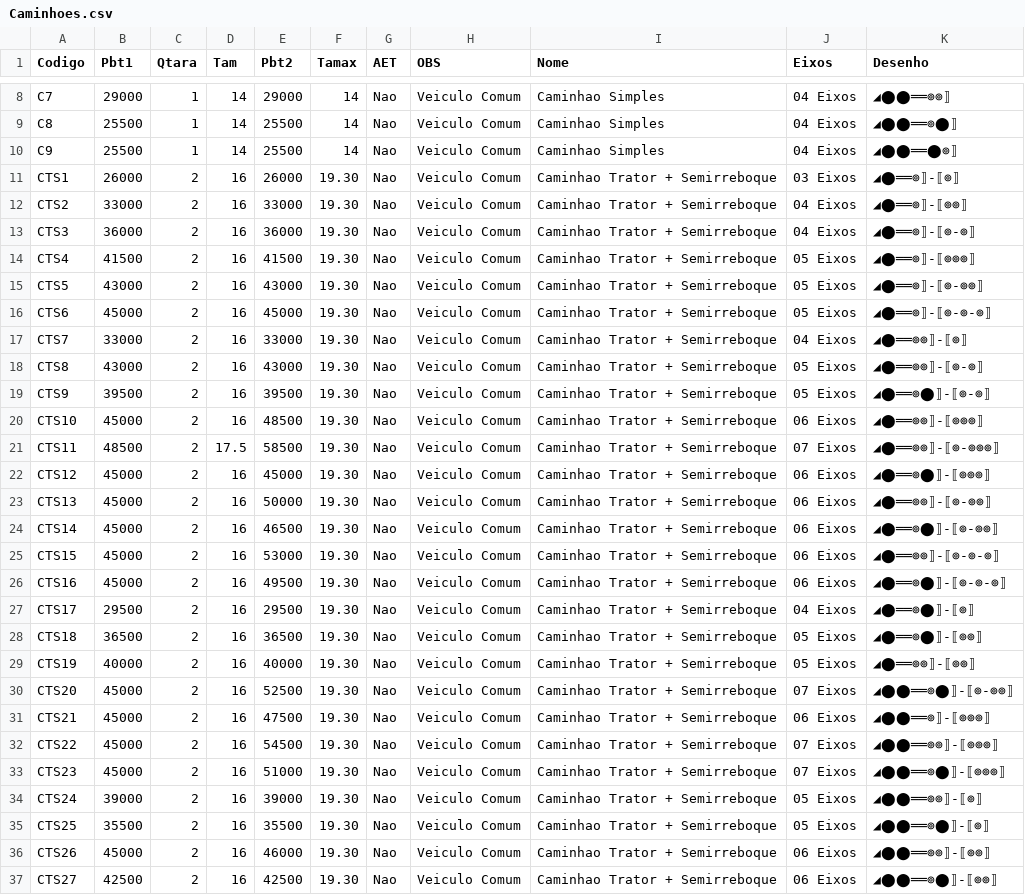
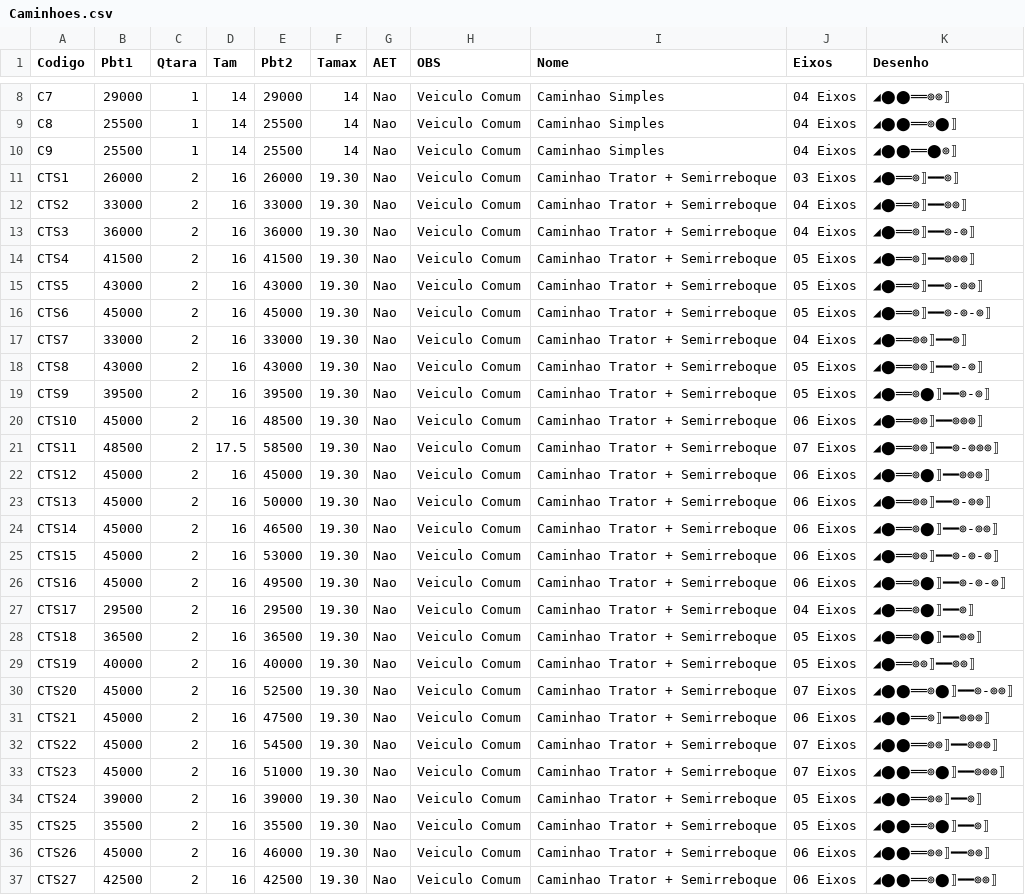
Before and after one commit to zapluc75/Pesos-Dimensoes, a CSV file: data/Caminhoes.csv, drawn as a sheet; only a part is shown, gaps mark what is left out; the diff covers the shown part only.

Commit message:
Update Caminhoes.csv

```diff
--- a/data/Caminhoes.csv
+++ b/data/Caminhoes.csv
@@ -10,28 +10,28 @@ C8,25500,1,14,25500,14,Nao,Veiculo Comum,Caminhao Simples,04 Eixos,◢⬤⬤═
 C9,25500,1,14,25500,14,Nao,Veiculo Comum,Caminhao Simples,04 Eixos,◢⬤⬤══⬤⊚⟧
-CTS1,26000,2,16,26000,19.30,Nao,Veiculo Comum,Caminhao Trator + Semirreboque,03 Eixos,◢⬤══⊚⟧-⟦⊚⟧
-CTS2,33000,2,16,33000,19.30,Nao,Veiculo Comum,Caminhao Trator + Semirreboque,04 Eixos,◢⬤══⊚⟧-⟦⊚⊚⟧
-CTS3,36000,2,16,36000,19.30,Nao,Veiculo Comum,Caminhao Trator + Semirreboque,04 Eixos,◢⬤══⊚⟧-⟦⊚-⊚⟧
-CTS4,41500,2,16,41500,19.30,Nao,Veiculo Comum,Caminhao Trator + Semirreboque,05 Eixos,◢⬤══⊚⟧-⟦⊚⊚⊚⟧
-CTS5,43000,2,16,43000,19.30,Nao,Veiculo Comum,Caminhao Trator + Semirreboque,05 Eixos,◢⬤══⊚⟧-⟦⊚-⊚⊚⟧
-CTS6,45000,2,16,45000,19.30,Nao,Veiculo Comum,Caminhao Trator + Semirreboque,05 Eixos,◢⬤══⊚⟧-⟦⊚-⊚-⊚⟧
-CTS7,33000,2,16,33000,19.30,Nao,Veiculo Comum,Caminhao Trator + Semirreboque,04 Eixos,◢⬤══⊚⊚⟧-⟦⊚⟧
-CTS8,43000,2,16,43000,19.30,Nao,Veiculo Comum,Caminhao Trator + Semirreboque,05 Eixos,◢⬤══⊚⊚⟧-⟦⊚-⊚⟧
-CTS9,39500,2,16,39500,19.30,Nao,Veiculo Comum,Caminhao Trator + Semirreboque,05 Eixos,◢⬤══⊚⬤⟧-⟦⊚-⊚⟧
-CTS10,45000,2,16,48500,19.30,Nao,Veiculo Comum,Caminhao Trator + Semirreboque,06 Eixos,◢⬤══⊚⊚⟧-⟦⊚⊚⊚⟧
-CTS11,48500,2,17.5,58500,19.30,Nao,Veiculo Comum,Caminhao Trator + Semirreboque,07 Eixos,◢⬤══⊚⊚⟧-⟦⊚-⊚⊚⊚⟧
-CTS12,45000,2,16,45000,19.30,Nao,Veiculo Comum,Caminhao Trator + Semirreboque,06 Eixos,◢⬤══⊚⬤⟧-⟦⊚⊚⊚⟧
-CTS13,45000,2,16,50000,19.30,Nao,Veiculo Comum,Caminhao Trator + Semirreboque,06 Eixos,◢⬤══⊚⊚⟧-⟦⊚-⊚⊚⟧
-CTS14,45000,2,16,46500,19.30,Nao,Veiculo Comum,Caminhao Trator + Semirreboque,06 Eixos,◢⬤══⊚⬤⟧-⟦⊚-⊚⊚⟧
-CTS15,45000,2,16,53000,19.30,Nao,Veiculo Comum,Caminhao Trator + Semirreboque,06 Eixos,◢⬤══⊚⊚⟧-⟦⊚-⊚-⊚⟧
-CTS16,45000,2,16,49500,19.30,Nao,Veiculo Comum,Caminhao Trator + Semirreboque,06 Eixos,◢⬤══⊚⬤⟧-⟦⊚-⊚-⊚⟧
-CTS17,29500,2,16,29500,19.30,Nao,Veiculo Comum,Caminhao Trator + Semirreboque,04 Eixos,◢⬤══⊚⬤⟧-⟦⊚⟧
-CTS18,36500,2,16,36500,19.30,Nao,Veiculo Comum,Caminhao Trator + Semirreboque,05 Eixos,◢⬤══⊚⬤⟧-⟦⊚⊚⟧
-CTS19,40000,2,16,40000,19.30,Nao,Veiculo Comum,Caminhao Trator + Semirreboque,05 Eixos,◢⬤══⊚⊚⟧-⟦⊚⊚⟧
-CTS20,45000,2,16,52500,19.30,Nao,Veiculo Comum,Caminhao Trator + Semirreboque,07 Eixos,◢⬤⬤══⊚⬤⟧-⟦⊚-⊚⊚⟧
-CTS21,45000,2,16,47500,19.30,Nao,Veiculo Comum,Caminhao Trator + Semirreboque,06 Eixos,◢⬤⬤══⊚⟧-⟦⊚⊚⊚⟧
-CTS22,45000,2,16,54500,19.30,Nao,Veiculo Comum,Caminhao Trator + Semirreboque,07 Eixos,◢⬤⬤══⊚⊚⟧-⟦⊚⊚⊚⟧
-CTS23,45000,2,16,51000,19.30,Nao,Veiculo Comum,Caminhao Trator + Semirreboque,07 Eixos,◢⬤⬤══⊚⬤⟧-⟦⊚⊚⊚⟧
-CTS24,39000,2,16,39000,19.30,Nao,Veiculo Comum,Caminhao Trator + Semirreboque,05 Eixos,◢⬤⬤══⊚⊚⟧-⟦⊚⟧
-CTS25,35500,2,16,35500,19.30,Nao,Veiculo Comum,Caminhao Trator + Semirreboque,05 Eixos,◢⬤⬤══⊚⬤⟧-⟦⊚⟧
-CTS26,45000,2,16,46000,19.30,Nao,Veiculo Comum,Caminhao Trator + Semirreboque,06 Eixos,◢⬤⬤══⊚⊚⟧-⟦⊚⊚⟧
-CTS27,42500,2,16,42500,19.30,Nao,Veiculo Comum,Caminhao Trator + Semirreboque,06 Eixos,◢⬤⬤══⊚⬤⟧-⟦⊚⊚⟧
+CTS1,26000,2,16,26000,19.30,Nao,Veiculo Comum,Caminhao Trator + Semirreboque,03 Eixos,◢⬤══⊚⟧━━⊚⟧
+CTS2,33000,2,16,33000,19.30,Nao,Veiculo Comum,Caminhao Trator + Semirreboque,04 Eixos,◢⬤══⊚⟧━━⊚⊚⟧
+CTS3,36000,2,16,36000,19.30,Nao,Veiculo Comum,Caminhao Trator + Semirreboque,04 Eixos,◢⬤══⊚⟧━━⊚-⊚⟧
+CTS4,41500,2,16,41500,19.30,Nao,Veiculo Comum,Caminhao Trator + Semirreboque,05 Eixos,◢⬤══⊚⟧━━⊚⊚⊚⟧
+CTS5,43000,2,16,43000,19.30,Nao,Veiculo Comum,Caminhao Trator + Semirreboque,05 Eixos,◢⬤══⊚⟧━━⊚-⊚⊚⟧
+CTS6,45000,2,16,45000,19.30,Nao,Veiculo Comum,Caminhao Trator + Semirreboque,05 Eixos,◢⬤══⊚⟧━━⊚-⊚-⊚⟧
+CTS7,33000,2,16,33000,19.30,Nao,Veiculo Comum,Caminhao Trator + Semirreboque,04 Eixos,◢⬤══⊚⊚⟧━━⊚⟧
+CTS8,43000,2,16,43000,19.30,Nao,Veiculo Comum,Caminhao Trator + Semirreboque,05 Eixos,◢⬤══⊚⊚⟧━━⊚-⊚⟧
+CTS9,39500,2,16,39500,19.30,Nao,Veiculo Comum,Caminhao Trator + Semirreboque,05 Eixos,◢⬤══⊚⬤⟧━━⊚-⊚⟧
+CTS10,45000,2,16,48500,19.30,Nao,Veiculo Comum,Caminhao Trator + Semirreboque,06 Eixos,◢⬤══⊚⊚⟧━━⊚⊚⊚⟧
+CTS11,48500,2,17.5,58500,19.30,Nao,Veiculo Comum,Caminhao Trator + Semirreboque,07 Eixos,◢⬤══⊚⊚⟧━━⊚-⊚⊚⊚⟧
+CTS12,45000,2,16,45000,19.30,Nao,Veiculo Comum,Caminhao Trator + Semirreboque,06 Eixos,◢⬤══⊚⬤⟧━━⊚⊚⊚⟧
+CTS13,45000,2,16,50000,19.30,Nao,Veiculo Comum,Caminhao Trator + Semirreboque,06 Eixos,◢⬤══⊚⊚⟧━━⊚-⊚⊚⟧
+CTS14,45000,2,16,46500,19.30,Nao,Veiculo Comum,Caminhao Trator + Semirreboque,06 Eixos,◢⬤══⊚⬤⟧━━⊚-⊚⊚⟧
+CTS15,45000,2,16,53000,19.30,Nao,Veiculo Comum,Caminhao Trator + Semirreboque,06 Eixos,◢⬤══⊚⊚⟧━━⊚-⊚-⊚⟧
+CTS16,45000,2,16,49500,19.30,Nao,Veiculo Comum,Caminhao Trator + Semirreboque,06 Eixos,◢⬤══⊚⬤⟧━━⊚-⊚-⊚⟧
+CTS17,29500,2,16,29500,19.30,Nao,Veiculo Comum,Caminhao Trator + Semirreboque,04 Eixos,◢⬤══⊚⬤⟧━━⊚⟧
+CTS18,36500,2,16,36500,19.30,Nao,Veiculo Comum,Caminhao Trator + Semirreboque,05 Eixos,◢⬤══⊚⬤⟧━━⊚⊚⟧
+CTS19,40000,2,16,40000,19.30,Nao,Veiculo Comum,Caminhao Trator + Semirreboque,05 Eixos,◢⬤══⊚⊚⟧━━⊚⊚⟧
+CTS20,45000,2,16,52500,19.30,Nao,Veiculo Comum,Caminhao Trator + Semirreboque,07 Eixos,◢⬤⬤══⊚⬤⟧━━⊚-⊚⊚⟧
+CTS21,45000,2,16,47500,19.30,Nao,Veiculo Comum,Caminhao Trator + Semirreboque,06 Eixos,◢⬤⬤══⊚⟧━━⊚⊚⊚⟧
+CTS22,45000,2,16,54500,19.30,Nao,Veiculo Comum,Caminhao Trator + Semirreboque,07 Eixos,◢⬤⬤══⊚⊚⟧━━⊚⊚⊚⟧
+CTS23,45000,2,16,51000,19.30,Nao,Veiculo Comum,Caminhao Trator + Semirreboque,07 Eixos,◢⬤⬤══⊚⬤⟧━━⊚⊚⊚⟧
+CTS24,39000,2,16,39000,19.30,Nao,Veiculo Comum,Caminhao Trator + Semirreboque,05 Eixos,◢⬤⬤══⊚⊚⟧━━⊚⟧
+CTS25,35500,2,16,35500,19.30,Nao,Veiculo Comum,Caminhao Trator + Semirreboque,05 Eixos,◢⬤⬤══⊚⬤⟧━━⊚⟧
+CTS26,45000,2,16,46000,19.30,Nao,Veiculo Comum,Caminhao Trator + Semirreboque,06 Eixos,◢⬤⬤══⊚⊚⟧━━⊚⊚⟧
+CTS27,42500,2,16,42500,19.30,Nao,Veiculo Comum,Caminhao Trator + Semirreboque,06 Eixos,◢⬤⬤══⊚⬤⟧━━⊚⊚⟧
```
Also changed, not shown: 2 edited cells elsewhere in this file.
